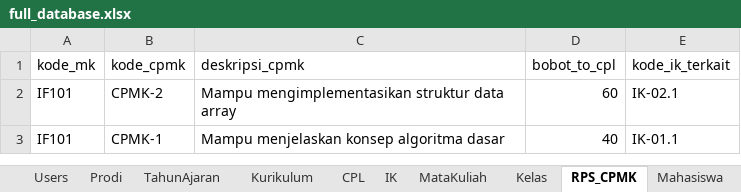
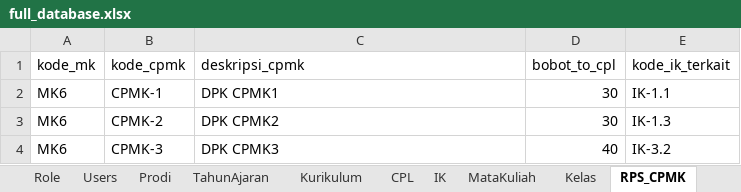
Before and after one commit to SuryaMiftahulKhair/cpl-rps, an Excel workbook: prisma/data/full_database.xlsx, sheet RPS_CPMK, drawn as a sheet; values as stored, in another font and other column widths than the file's, no borders; removed rows and columns are numbered as before the commit, all else as after; the diff names each change by its address in the sheet, - before the commit and + after, or states it on an @@ line.

```diff
--- a/prisma/data/full_database.xlsx (sheet RPS_CPMK)
+++ b/prisma/data/full_database.xlsx (sheet RPS_CPMK)
+sheet tab: Role
-row 2: IF101 | CPMK-2 | Mampu mengimplementasikan struktur data array | 60 | IK-02.1
-A2 (kode_mk): IF101
+A2 (kode_mk): MK6
-C2 (deskripsi_cpmk): Mampu menjelaskan konsep algoritma dasar
+C2 (deskripsi_cpmk): DPK CPMK1
-D2 (bobot_to_cpl): 40
+D2 (bobot_to_cpl): 30
-E2 (kode_ik_terkait): IK-01.1
+E2 (kode_ik_terkait): IK-1.1
+row 3: MK6 | CPMK-2 | DPK CPMK2 | 30 | IK-1.3
+row 4: MK6 | CPMK-3 | DPK CPMK3 | 40 | IK-3.2
```
Also changed, not shown: sheet Users, sheet MataKuliah, sheet IK, sheet Kelas, sheet CPL, sheet TahunAjaran, 4 more sheets, 1 other file.
